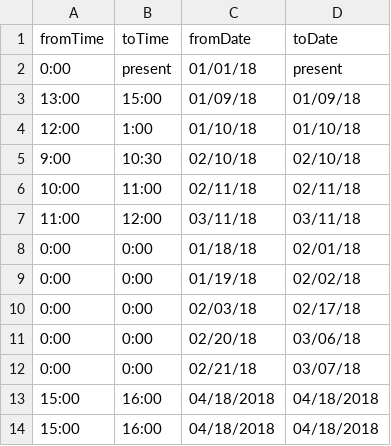
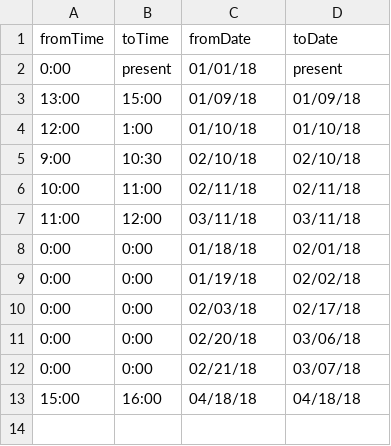
Before and after one commit to monaz32/library-backend, a CSV file: Data/TimePeriodData.csv, drawn as a sheet.

```diff
--- a/Data/TimePeriodData.csv
+++ b/Data/TimePeriodData.csv
@@ -12,3 +12,2 @@ fromTime,toTime,fromDate,toDate
 0:00,0:00,02/21/18,03/07/18
-15:00,16:00,04/18/2018,04/18/2018
-15:00,16:00,04/18/2018,04/18/2018
+15:00,16:00,04/18/18,04/18/18
```
Also changed, not shown: Data/EmployeeData.csv, Data/RentalData.csv, 5 other files.
